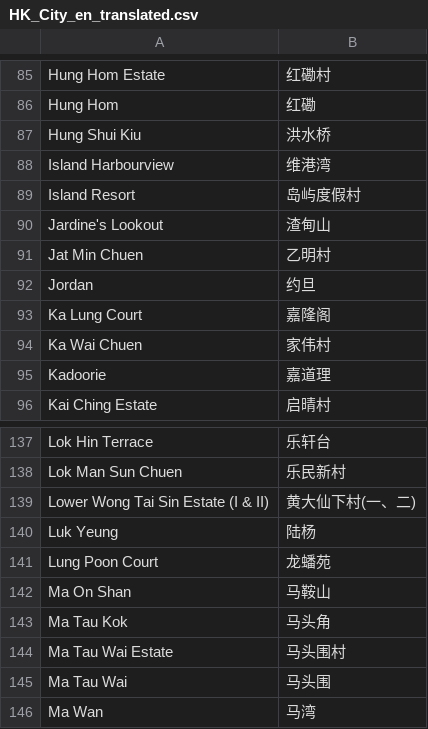
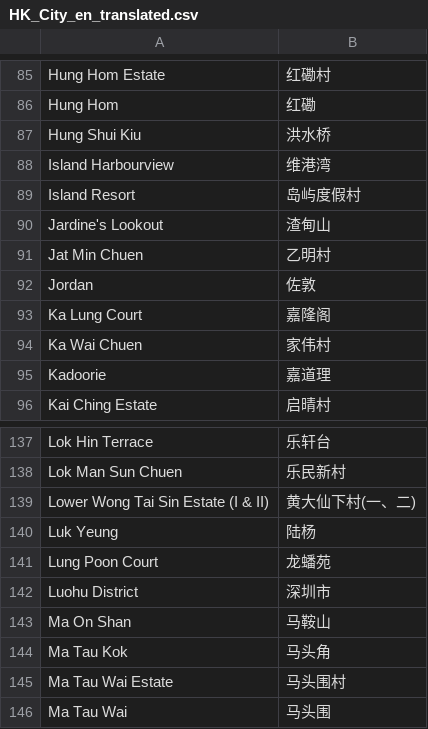
Before and after one commit to simonyuen1999/Video_editor_Project, a CSV file: Vacaction_Media_Org/HK_City_en_translated.csv, drawn as a sheet; only a part is shown, gaps mark what is left out; the shorter side is filled out with more unchanged rows.

Commit message:
Rename scan_main.py to Main_scan_media.py   Add -u to update database city_zh
Fixed HK_City_en_translated.csv and Tk_geo_translation_editor.py

Edit and regen geo_chinese_bkup.list, copy it to geo_chinese_.list

Run Main_scan_media.py -j -u to update media_organizer.db

```diff
--- a/Vacaction_Media_Org/HK_City_en_translated.csv
+++ b/Vacaction_Media_Org/HK_City_en_translated.csv
@@ -91,3 +91,3 @@ Jardine's Lookout,渣甸山
 Jat Min Chuen,乙明村
-Jordan,约旦
+Jordan,佐敦
 Ka Lung Court,嘉隆阁
@@ -141,2 +141,3 @@ Luk Yeung,陆杨
 Lung Poon Court,龙蟠苑
+Luohu District,深圳市
 Ma On Shan,马鞍山
```
Also changed, not shown: 15 other files.
